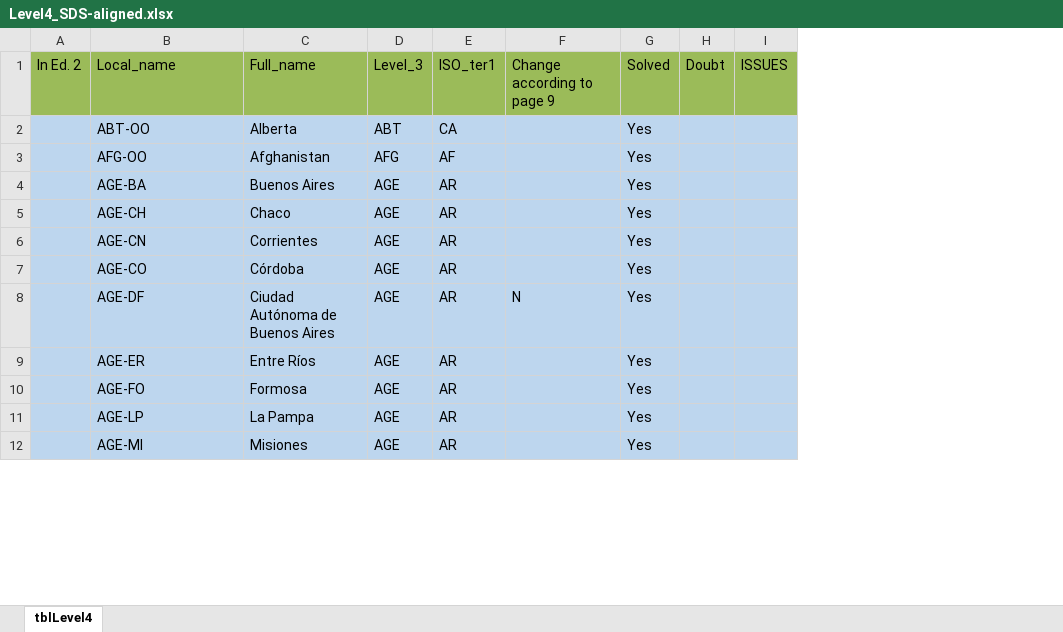
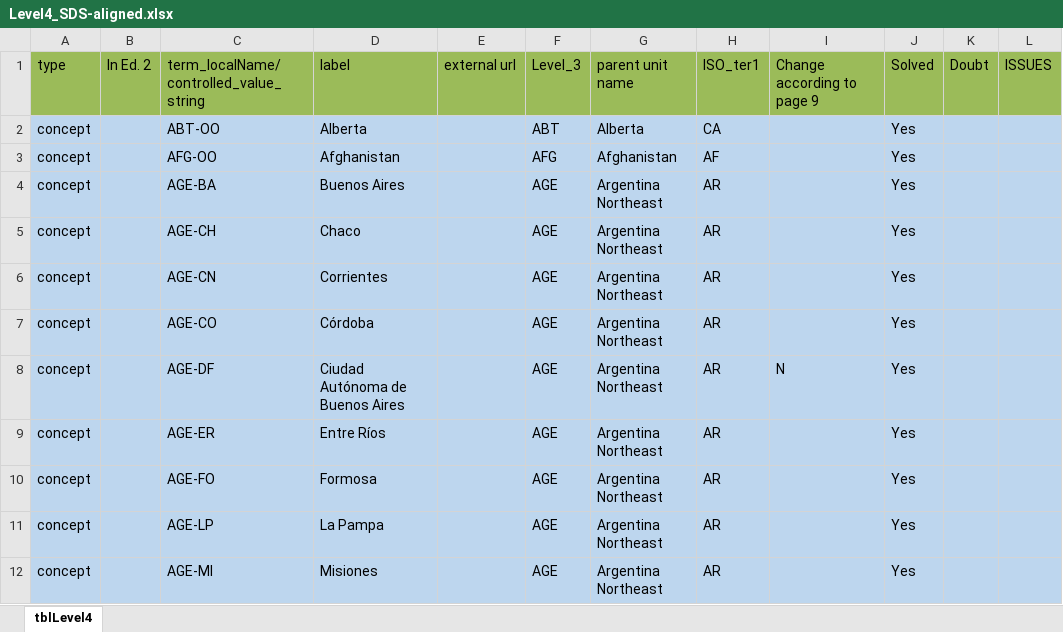
Before and after one commit to tdwg/geoschemes, an Excel workbook: terrestrial/Towards_SDS/Level4_SDS-aligned.xlsx, sheet tblLevel4, drawn as a sheet; only a part is shown; values as stored, in another font and other column widths than the file's, no borders; addresses are those after the commit; ↵ is a line break in a cell; the diff names each change by its address in the sheet, - before the commit and + after, or states it on an @@ line.

Commit message:
Align level tables with marine proposal columns (type, term_localName, label, external url, parent unit name)

```diff
--- a/terrestrial/Towards_SDS/Level4_SDS-aligned.xlsx (sheet tblLevel4)
+++ b/terrestrial/Towards_SDS/Level4_SDS-aligned.xlsx (sheet tblLevel4)
+column A, rows 1-12: type | concept | concept | concept | concept | concept | concept | concept | concept | concept | concept | concept
+column E, row 1: external url
+column G, rows 1-12: parent unit name | Alberta | Afghanistan | Argentina Northeast | Argentina Northeast | Argentina Northeast | Argentina Northeast | Argentina Northeast | Argentina Northeast | Argentina Northeast | Argentina Northeast | Argentina Northeast
-C1: Local_name
+C1: term_localName/ ↵ controlled_value_string
-D1: Full_name
+D1: label
```
Also changed, not shown: terrestrial/Towards_SDS/Level1_SDS-aligned.xlsx, terrestrial/Towards_SDS/Level2_SDS-aligned.xlsx, 1 other file.
